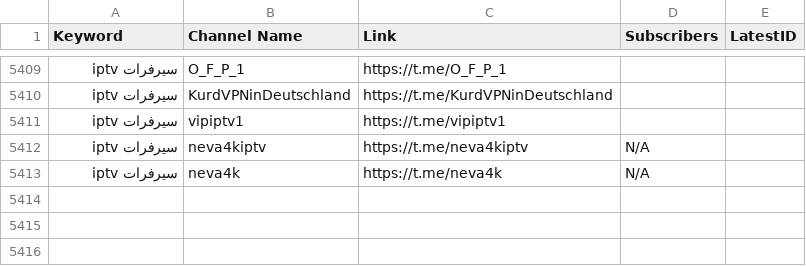
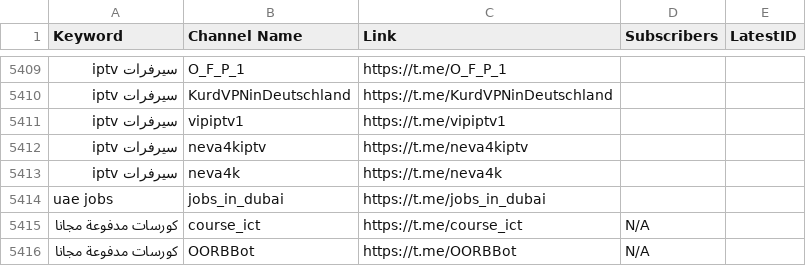
Before and after one commit to MoFlow00/Signal-X, a CSV file: telegram_data.csv, drawn as a sheet; only a part is shown, gaps mark what is left out; the diff names each change by its address in the sheet, - before the commit and + after, or states it on an @@ line.

```diff
--- a/telegram_data.csv
+++ b/telegram_data.csv
-D5412:D5413 (Subscribers): N/A
+D5412:D5413 (Subscribers): (empty)
+row 5414: uae jobs | jobs_in_dubai | https://t.me/jobs_in_dubai
+row 5415: كورسات مدفوعة مجانا | course_ict | https://t.me/course_ict | N/A
+row 5416: كورسات مدفوعة مجانا | OORBBot | https://t.me/OORBBot | N/A
```
Also changed, not shown: 1 other file.
